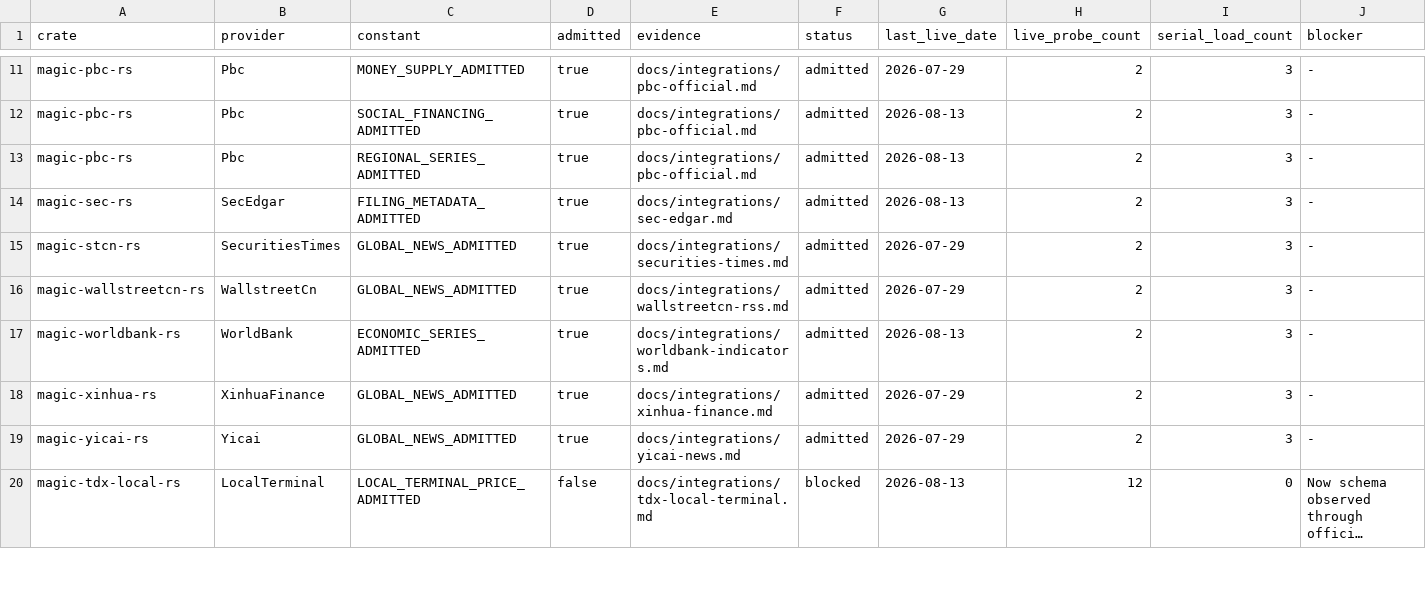
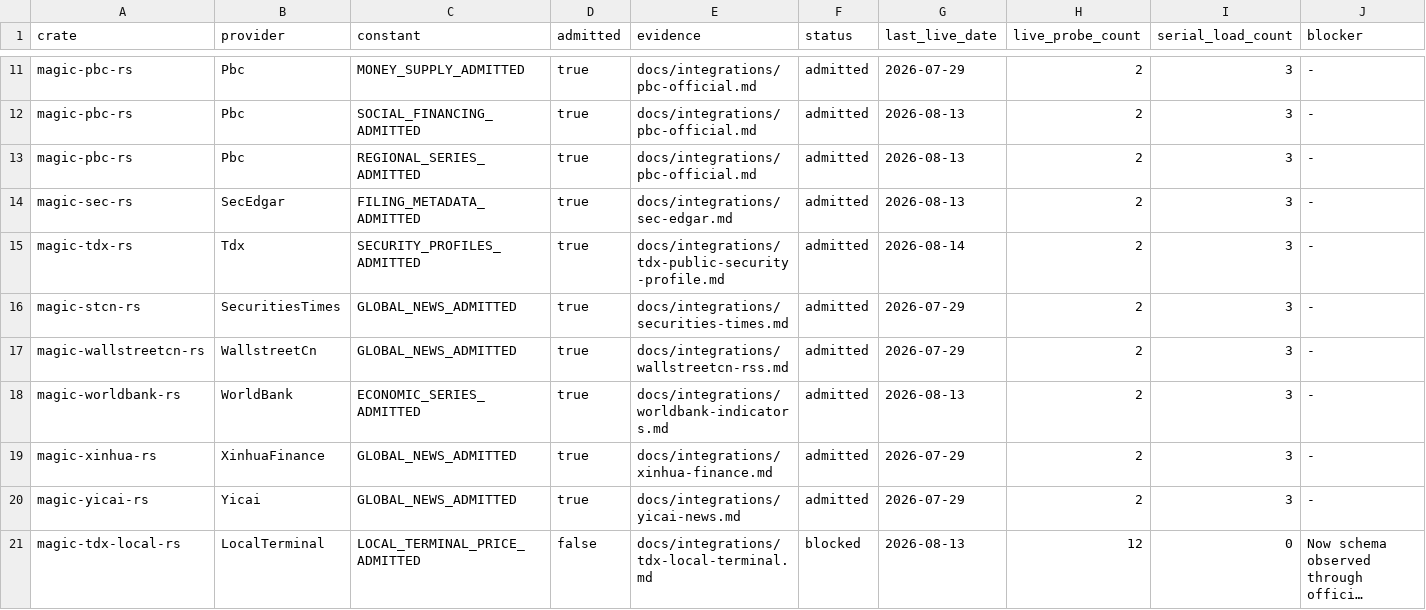
Before and after one commit to Northofqing/magic-market-data-rs, a TSV file: docs/integrations/admissions.tsv, drawn as a sheet; only a part is shown, gaps mark what is left out; long unchanged cells end in …; the diff names each change by its address in the sheet, - before the commit and + after, or states it on an @@ line.

Commit message:
feat: wire grpc security metadata and tdx profiles

```diff
--- a/docs/integrations/admissions.tsv
+++ b/docs/integrations/admissions.tsv
+row 15: magic-tdx-rs | Tdx | SECURITY_PROFILES_ADMITTED | true | docs/integrations/tdx-public-security-profile.md | admitted | 2026-08-14 | 2 | 3 | -
```
Also changed, not shown: 15 other files.
